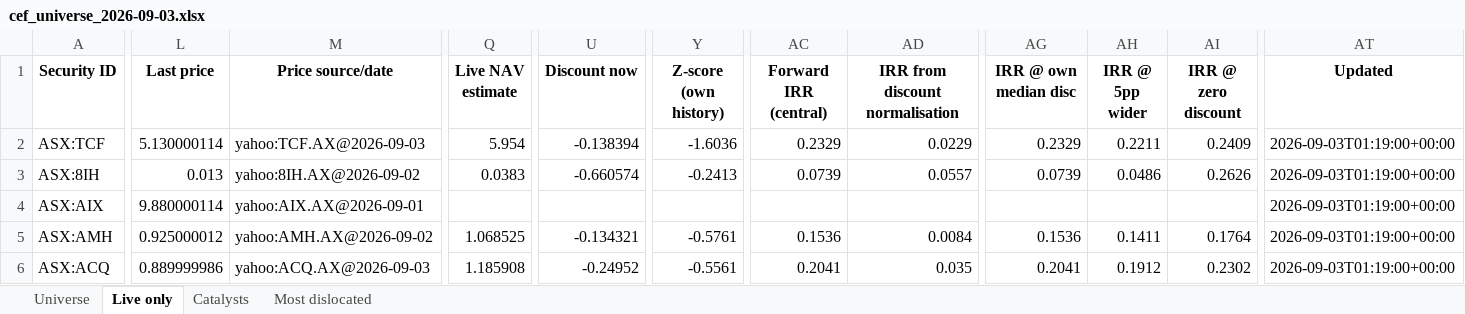
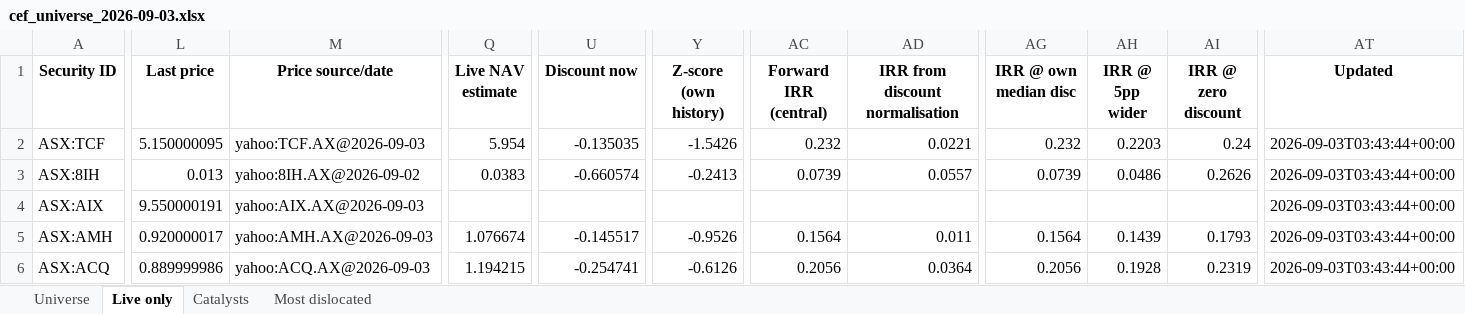
Before and after one commit to hdcapital/cef-research, an Excel workbook: outputs/live/cef_universe_2026-09-03.xlsx, sheet Live only, drawn as a sheet; only a part is shown, gaps mark what is left out; values as stored, in another font and other column widths than the file's, no borders; the diff covers the shown part only; the diff names each change by its address in the sheet, - before the commit and + after, or states it on an @@ line.

```diff
--- a/outputs/live/cef_universe_2026-09-03.xlsx (sheet Live only)
+++ b/outputs/live/cef_universe_2026-09-03.xlsx (sheet Live only)
-L2 (Last price): 5.130000114
+L2 (Last price): 5.150000095
-U2 (Discount now): -0.138394
+U2 (Discount now): -0.135035
-Y2 (Z-score (own history)): -1.6036
+Y2 (Z-score (own history)): -1.5426
-AC2 (Forward IRR (central)): 0.2329
+AC2 (Forward IRR (central)): 0.232
-AD2 (IRR from discount normalisation): 0.0229
+AD2 (IRR from discount normalisation): 0.0221
-AG2 (IRR @ own median disc): 0.2329
+AG2 (IRR @ own median disc): 0.232
-AH2 (IRR @ 5pp wider): 0.2211
+AH2 (IRR @ 5pp wider): 0.2203
-AI2 (IRR @ zero discount): 0.2409
+AI2 (IRR @ zero discount): 0.24
-AT2:AT6 (Updated): 2026-09-03T01:19:00+00:00
+AT2:AT6 (Updated): 2026-09-03T03:43:44+00:00
-L4 (Last price): 9.880000114
+L4 (Last price): 9.550000191
-M4 (Price source/date): yahoo:AIX.AX@2026-09-01
+M4 (Price source/date): yahoo:AIX.AX@2026-09-03
-L5 (Last price): 0.925000012
+L5 (Last price): 0.920000017
-M5 (Price source/date): yahoo:AMH.AX@2026-09-02
+M5 (Price source/date): yahoo:AMH.AX@2026-09-03
-Q5 (Live NAV estimate): 1.068525
+Q5 (Live NAV estimate): 1.076674
-U5 (Discount now): -0.134321
+U5 (Discount now): -0.145517
-Y5 (Z-score (own history)): -0.5761
+Y5 (Z-score (own history)): -0.9526
-AC5 (Forward IRR (central)): 0.1536
+AC5 (Forward IRR (central)): 0.1564
-AD5 (IRR from discount normalisation): 0.0084
+AD5 (IRR from discount normalisation): 0.011
-AG5 (IRR @ own median disc): 0.1536
+AG5 (IRR @ own median disc): 0.1564
-AH5 (IRR @ 5pp wider): 0.1411
+AH5 (IRR @ 5pp wider): 0.1439
-AI5 (IRR @ zero discount): 0.1764
+AI5 (IRR @ zero discount): 0.1793
-Q6 (Live NAV estimate): 1.185908
+Q6 (Live NAV estimate): 1.194215
-U6 (Discount now): -0.24952
+U6 (Discount now): -0.254741
-Y6 (Z-score (own history)): -0.5561
+Y6 (Z-score (own history)): -0.6126
-AC6 (Forward IRR (central)): 0.2041
+AC6 (Forward IRR (central)): 0.2056
-AD6 (IRR from discount normalisation): 0.035
+AD6 (IRR from discount normalisation): 0.0364
-AG6 (IRR @ own median disc): 0.2041
+AG6 (IRR @ own median disc): 0.2056
-AH6 (IRR @ 5pp wider): 0.1912
+AH6 (IRR @ 5pp wider): 0.1928
-AI6 (IRR @ zero discount): 0.2302
+AI6 (IRR @ zero discount): 0.2319
```
Also changed, not shown: 1330 edited cells elsewhere in this sheet, sheet Universe, sheet Most dislocated, 15 other files.
